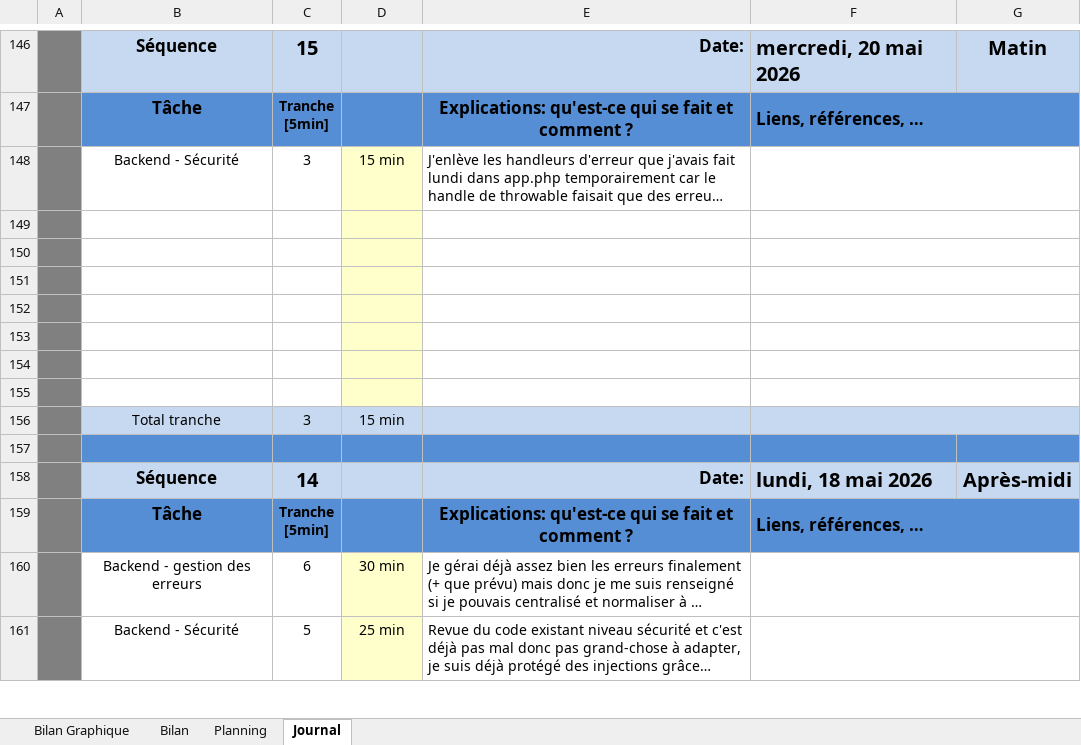
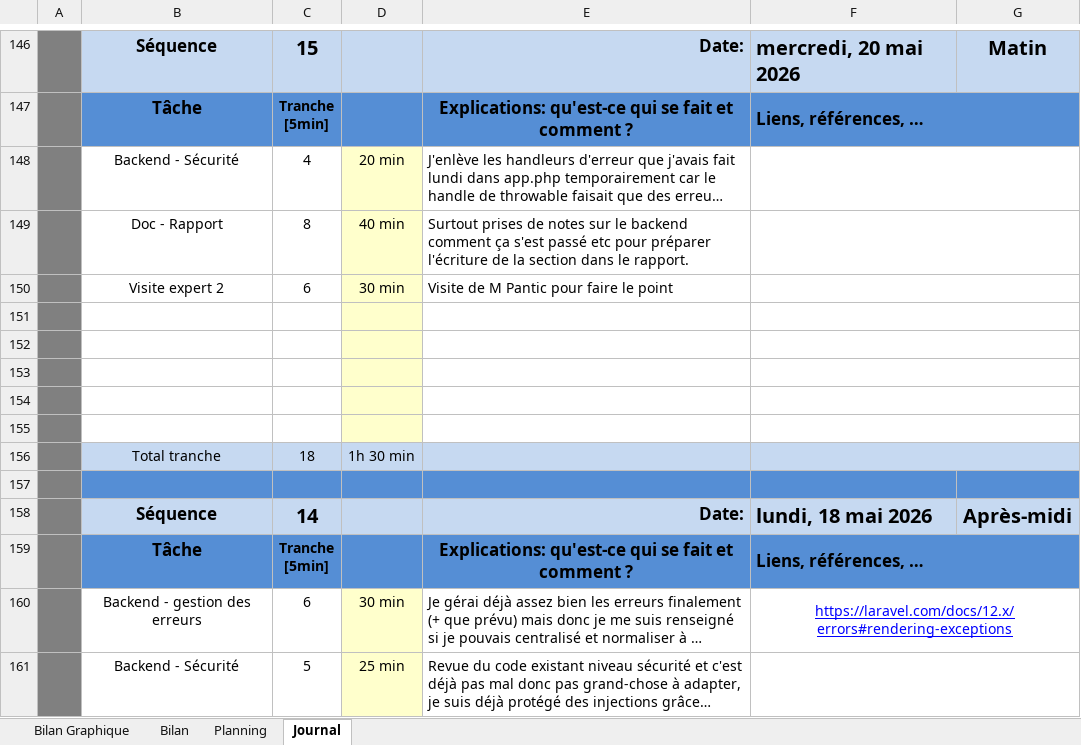
Before and after one commit to cyrilnapo/TPI_GestionCitations, an Excel workbook: doc/jdt_NapoleoneCyril_GestionCitations.xlsm, sheet Journal, drawn as a sheet; only a part is shown, gaps mark what is left out; long unchanged cells end in …; values as stored, in another font and other column widths than the file's, no borders; charts and pictures and conditional formats not drawn; 1 other sheet too large or unreadable and not compared; removed rows and columns are numbered as before the commit, all else as after; the diff names each change by its address in the sheet, - before the commit and + after, or states it on an @@ line.

Commit message:
doc: jdt update

```diff
--- a/doc/jdt_NapoleoneCyril_GestionCitations.xlsm (sheet Journal)
+++ b/doc/jdt_NapoleoneCyril_GestionCitations.xlsm (sheet Journal)
-C148: 3
+C148: 4
-D148: 15 min
+D148: 20 min
+row 149:  | Doc - Rapport | 8 | 40 min | Surtout prises de notes sur le backend comment ça s'est passé etc pour préparer l'écriture de la section dans le rapport.
+row 150:  | Visite expert 2 | 6 | 30 min | Visite de M Pantic pour faire le point
-row 156: (empty)
+row 156:  | Total tranche | 18 | 1h 30 min
-B156:C156 fill: none
+B156:C156 fill: #C6D9F1
-D156 fill: #FFFFCC
+D156 fill: #C6D9F1
-E156:G156 fill: none
+E156:G156 fill: #C6D9F1
-row 155: (empty)
-row 156:  | Total tranche | 3 | 15 min
-F160: (empty)
+F160: https://laravel.com/docs/12.x/errors#rendering-exceptions
```
Also changed, not shown: formulas that keep their value, charts or pictures.
